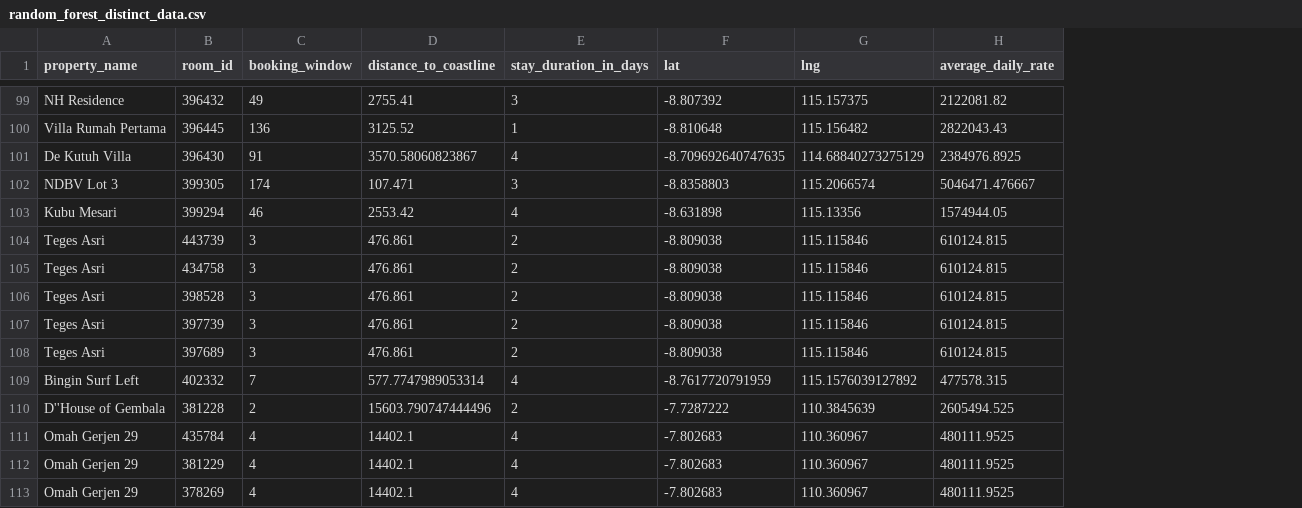
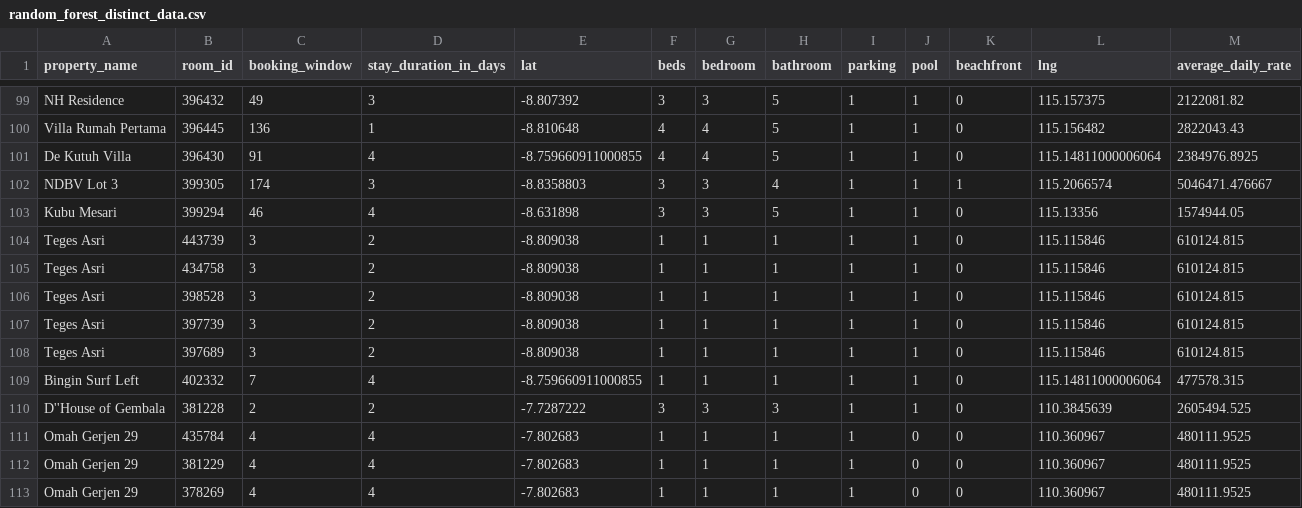
Before and after one commit to mmulyana/room-pricing-service, a CSV file: random_forest_distinct_data.csv, drawn as a sheet; only a part is shown, gaps mark what is left out; removed rows and columns are numbered as before the commit, all else as after; the diff covers the shown part only; the diff names each change by its address in the sheet, - before the commit and + after, or states it on an @@ line.

```diff
--- a/random_forest_distinct_data.csv
+++ b/random_forest_distinct_data.csv
-column D (distance_to_coastline), rows 99-113: 2755.41 | 3125.52 | 3570.58060823867 | 107.471 | 2553.42 | 476.861 | 476.861 | 476.861 | 476.861 | 476.861 | 577.7747989053314 | 15603.790747444496 | 14402.1 | 14402.1 | 14402.1
+column F (beds), rows 99-113: 3 | 4 | 4 | 3 | 3 | 1 | 1 | 1 | 1 | 1 | 1 | 3 | 1 | 1 | 1
+column G (bedroom), rows 99-113: 3 | 4 | 4 | 3 | 3 | 1 | 1 | 1 | 1 | 1 | 1 | 3 | 1 | 1 | 1
+column H (bathroom), rows 99-113: 5 | 5 | 5 | 4 | 5 | 1 | 1 | 1 | 1 | 1 | 1 | 3 | 1 | 1 | 1
+column I (parking), rows 99-113: all 1
+column J (pool), rows 99-113: 1 | 1 | 1 | 1 | 1 | 1 | 1 | 1 | 1 | 1 | 1 | 1 | 0 | 0 | 0
+column K (beachfront), rows 99-113: 0 | 0 | 0 | 1 | 0 | 0 | 0 | 0 | 0 | 0 | 0 | 0 | 0 | 0 | 0
-E101 (lat): -8.709692640747635
+E101 (lat): -8.759660911000855
-L101 (lng): 114.68840273275129
+L101 (lng): 115.14811000006064
-E109 (lat): -8.7617720791959
+E109 (lat): -8.759660911000855
-L109 (lng): 115.1576039127892
+L109 (lng): 115.14811000006064
```
Also changed, not shown: 14 edited cells elsewhere in this file, 2 other files.
